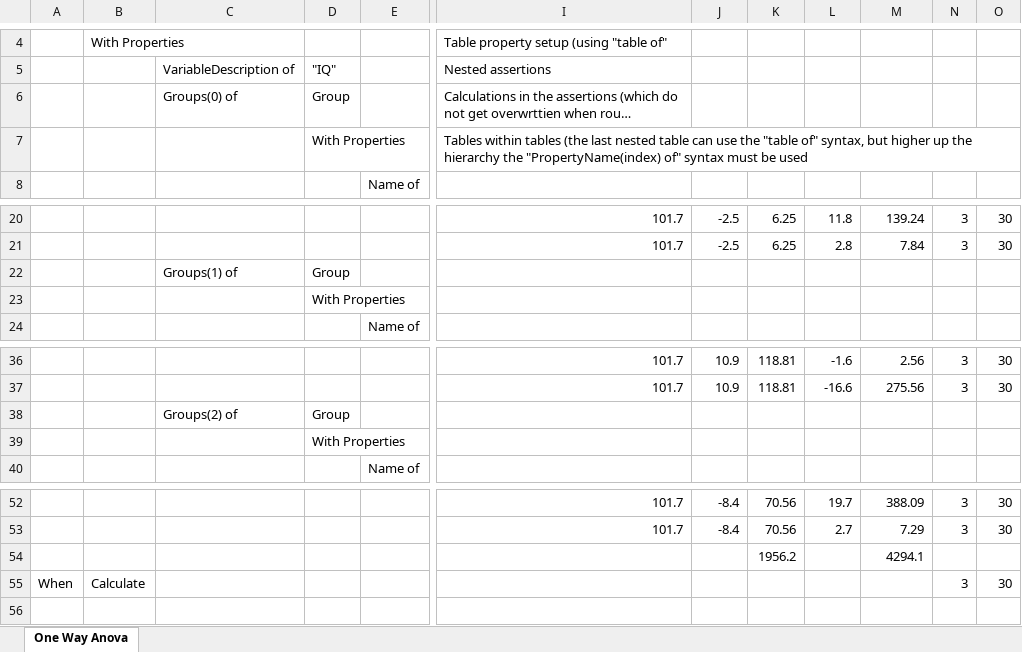
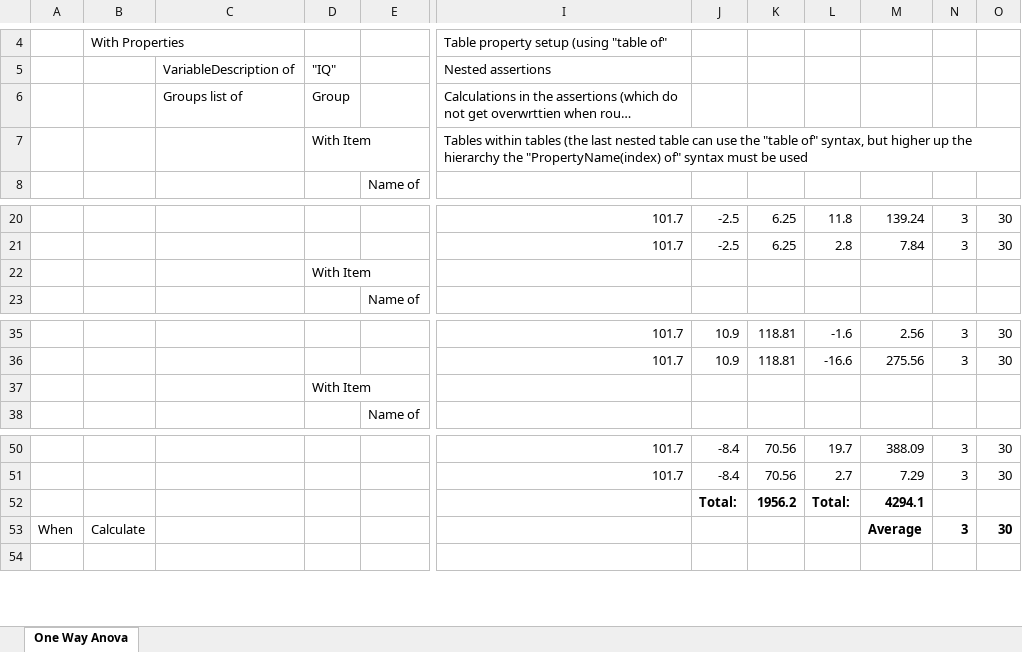
Before and after one commit to resgroup/customer-tests-excel, an Excel workbook: SampleTests/ExcelTests/Anova.xlsx, sheet One Way Anova, drawn as a sheet; only a part is shown, gaps mark what is left out; long unchanged cells end in …; values as stored, in another font and other column widths than the file's, no borders; conditional formats not drawn; removed rows and columns are numbered as before the commit, all else as after; rows hold the shown columns only; the diff names each change by its address in the sheet, - before the commit and + after, or states it on an @@ line.

Commit message:
Convert Anova end to end test to use new list of syntax

```diff
--- a/SampleTests/ExcelTests/Anova.xlsx (sheet One Way Anova)
+++ b/SampleTests/ExcelTests/Anova.xlsx (sheet One Way Anova)
-C6: Groups(0) of
+C6: Groups list of
-D7: With Properties
+D7: With Item
-row 22:  |  | Groups(1) of | Group
-D22: With Properties
+D22: With Item
-row 38:  |  | Groups(2) of | Group
-D37: With Properties
+D37: With Item
-J52: (empty)
+J52: Total:
-K52 bold: off
+K52 bold: on
-L52: (empty)
+L52: Total:
-M52 bold: off
+M52 bold: on
-M53: (empty)
+M53: Average
-N53:O53 bold: off
+N53:O53 bold: on
```
Also changed, not shown: formulas that keep their value, 3 other files.
